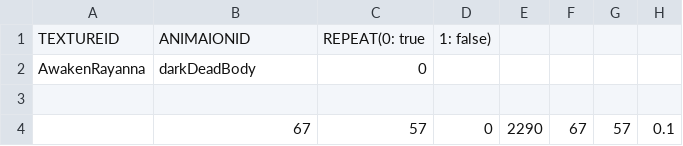
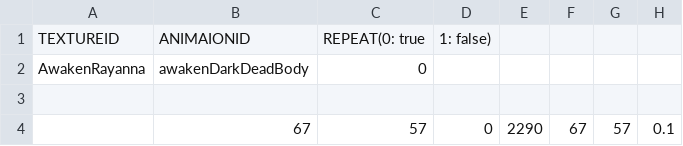
Before and after one commit to ehdgus0710/SFMLTeamProject, a CSV file: SFMLProject Bin/animations/Enemy/Rayanna/AwakenRayanna/awakenDarkDeadBody.csv (was SFMLProject Bin/animations/Enemy/Rayanna/AwakenRayanna/darkDeadBody.csv), drawn as a sheet; only a part is shown.

```diff
--- a/SFMLProject Bin/animations/Enemy/Rayanna/AwakenRayanna/darkDeadBody.csv
+++ b/SFMLProject Bin/animations/Enemy/Rayanna/AwakenRayanna/awakenDarkDeadBody.csv
@@ -1,3 +1,3 @@
 TEXTUREID,ANIMAIONID,REPEAT(0: true, 1: false),,,,
-AwakenRayanna,darkDeadBody,0,,,,,
+AwakenRayanna,awakenDarkDeadBody,0,,,,,
 ,,,,,,,
```
Also changed, not shown: SFMLProject Bin/animations/Enemy/Rayanna/AwakenRayanna/awakenAwakenEnd.csv, SFMLProject Bin/animations/Enemy/Rayanna/AwakenRayanna/awakenHomingPierceEnd.csv, 56 other files.
